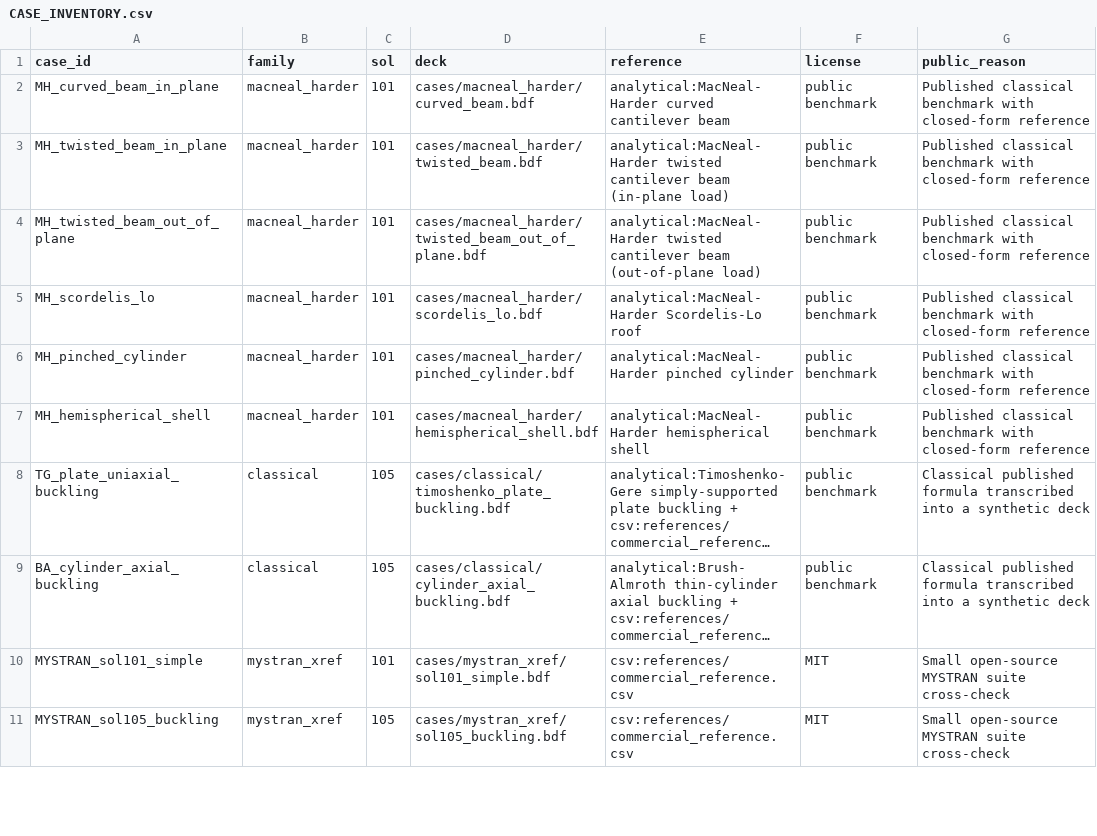
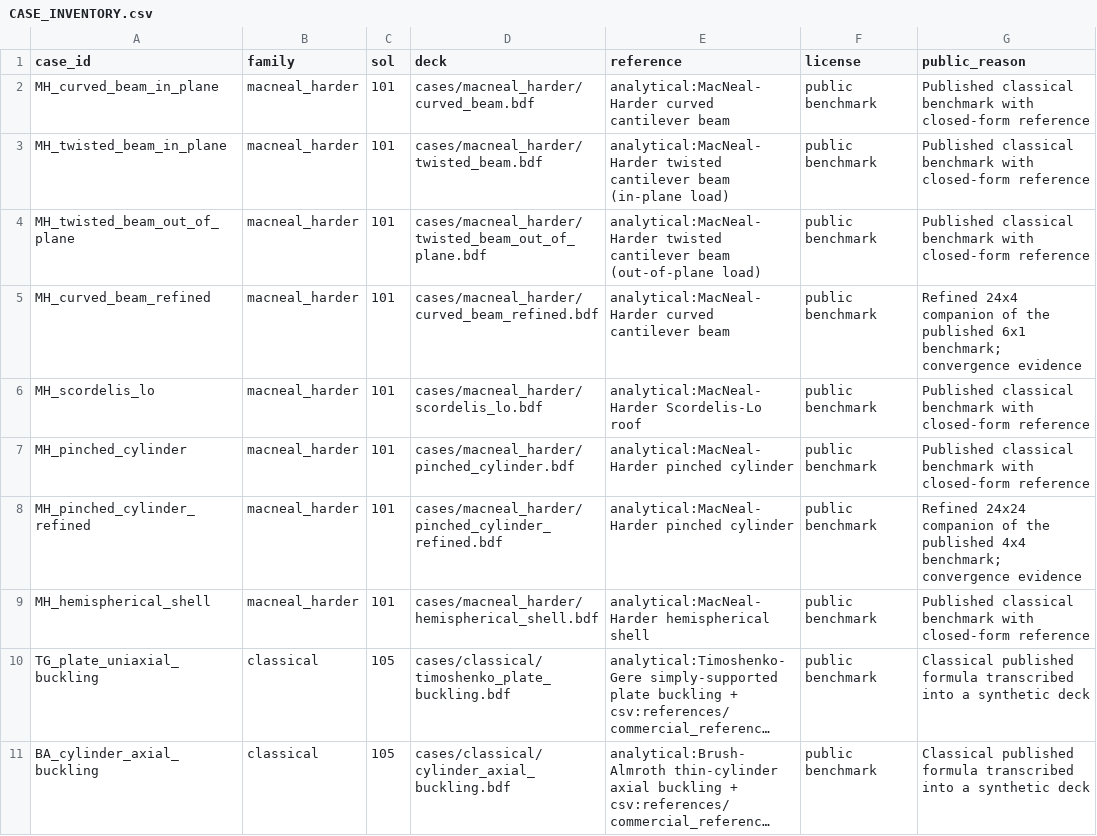
Before and after one commit to r-acad/JF_2026_05_25, a CSV file: validation/CASE_INVENTORY.csv, drawn as a sheet; only a part is shown; the shorter side is filled out with more unchanged rows; long unchanged cells end in ….

Commit message:
Public suite: refined-mesh companions for the two hardest MacNeal cases
The suite had two accuracy failures left, the curved beam at 16.7% and the
pinched cylinder at 47.6%, and both were established as genuine coarse-mesh
discretisation rather than solver defects: the reference solver misses the same
targets by the same amounts on the same decks, and no published 4-node shell
element approaches its converged value on those meshes either (pinched cylinder
at 4x4: six published elements between 0.370 and 0.636; curved beam at 6x1:
MacNeal & Harder's own QUAD4 result at 0.833).

That left the suite asserting convergence in prose without measuring it. There
were two ways to resolve it -- widen the two tolerances until the coarse rows
pass, or add decks that answer the convergence question directly. Widening is
unsupported by any published per-mesh band and amounts to fitting the gate to
the answer, so this adds the decks.

  curved_beam.bdf       (untouched)  ->  curved_beam_refined.bdf       6x1  -> 24x4
  pinched_cylinder.bdf  (untouched)  ->  pinched_cylinder_refined.bdf  4x4  -> 24x24

Same problem, material, thickness, boundary conditions, load resultant and
PARAM,K6ROT,0. as the coarse twin; scored against the SAME published reference
at the ordinary 2% tolerance with no per-mesh allowance. OpenJFEM converges onto
both targets -- 0.638% and 0.211% -- and stays in tight same-deck parity while
doing so, at 3.59e-5 and 8.83e-6 against MSC/Nastran 70.5 run on the identical
decks.

The benchmark decks are unchanged and keep reporting the benchmark result,
FAIL included. That is the honest reading of the standard mesh, and the refined
rows now sit beside them as the convergence evidence.

Two details recorded in the deck headers, which also state each mesh's
construction rule so the deck is reproducible without a generator:

  * the curved-beam tip load uses the consistent edge weights 1/8, 1/4, 1/4,
    1/4, 1/8 across the five tip nodes, the 4-element generalisation of the
    shipped deck's 0.5, 0.5; the selector is the mid-width tip node, the closest
    discrete analogue of the beam-theory reference point;
  * the pinched-cylinder load stays P/4 = 0.25, which is correct and
    mesh-independent because the load point lies on two of the three symmetry
    planes.

Suite: 19 rows, accuracy 17 PASS / 2 FAIL, parity 17 PASS / 0 FAIL across the 17
rows carrying a target, and all 12 cases parity-covered.

```diff
--- a/validation/CASE_INVENTORY.csv
+++ b/validation/CASE_INVENTORY.csv
@@ -4,4 +4,6 @@ MH_twisted_beam_in_plane,macneal_harder,101,cases/macneal_harder/twisted_beam.bd
 MH_twisted_beam_out_of_plane,macneal_harder,101,cases/macneal_harder/twisted_beam_out_of_plane.bdf,analytical:MacNeal-Harder twisted cantilever beam (out-of-plane load),public benchmark,"Published classical benchmark with closed-form reference"
+MH_curved_beam_refined,macneal_harder,101,cases/macneal_harder/curved_beam_refined.bdf,analytical:MacNeal-Harder curved cantilever beam,public benchmark,"Refined 24x4 companion of the published 6x1 benchmark; convergence evidence"
 MH_scordelis_lo,macneal_harder,101,cases/macneal_harder/scordelis_lo.bdf,analytical:MacNeal-Harder Scordelis-Lo roof,public benchmark,"Published classical benchmark with closed-form reference"
 MH_pinched_cylinder,macneal_harder,101,cases/macneal_harder/pinched_cylinder.bdf,analytical:MacNeal-Harder pinched cylinder,public benchmark,"Published classical benchmark with closed-form reference"
+MH_pinched_cylinder_refined,macneal_harder,101,cases/macneal_harder/pinched_cylinder_refined.bdf,analytical:MacNeal-Harder pinched cylinder,public benchmark,"Refined 24x24 companion of the published 4x4 benchmark; convergence evidence"
 MH_hemispherical_shell,macneal_harder,101,cases/macneal_harder/hemispherical_shell.bdf,analytical:MacNeal-Harder hemispherical shell,public benchmark,"Published classical benchmark with closed-form reference"
```
Also changed, not shown: validation/references/commercial_reference.csv, 6 other files.
